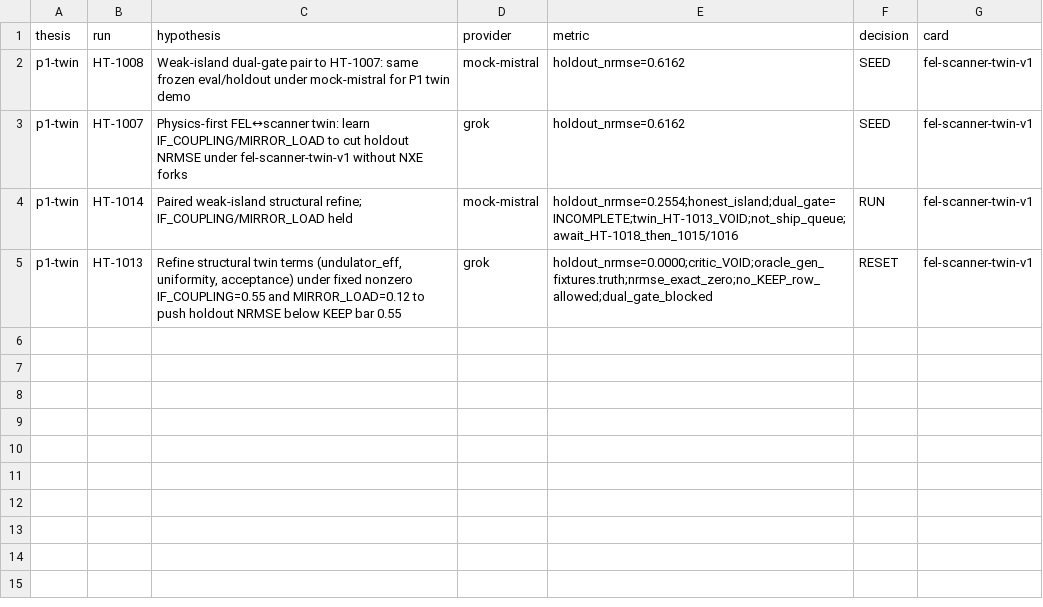
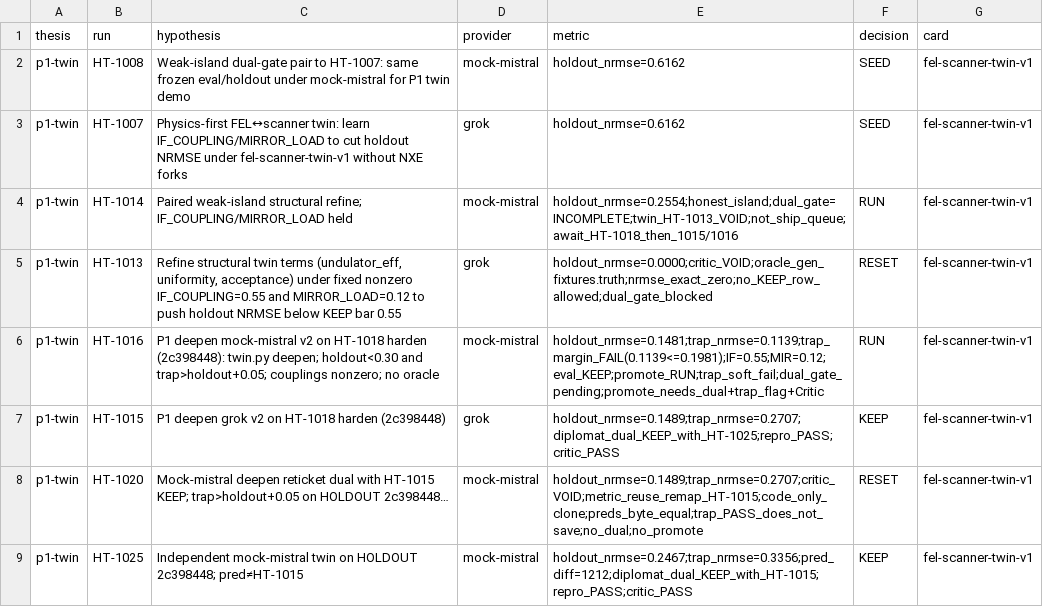
Before and after one commit to gtmsko46-debug/asml-bench, a TSV file: labs/p1-twin/results.tsv, drawn as a sheet; the diff names each change by its address in the sheet, - before the commit and + after, or states it on an @@ line.

Commit message:
Scribe: land corpus/learnings (FEL-02 dual-KEEP + HT-1025 patch)
Champion encode commit+push:
- corpus/learnings/fel-02-dual-keep-lessons-2026-09-10.md
- HT-1025 CLOSED KEEP @exit0 (mid-climb death false-alarm retracted; Critic PASS)
- Critic FEL-10 falsifiers note
- CoS champion unblock/encode digests

```diff
--- a/labs/p1-twin/results.tsv
+++ b/labs/p1-twin/results.tsv
+row 6: p1-twin | HT-1016 | P1 deepen mock-mistral v2 on HT-1018 harden (2c398448): twin.py deepen; holdout<0.30 and trap>holdout+0.05; couplings nonzero; no oracle | mock-mistral | holdout_nrmse=0.1481;trap_nrmse=0.1139;trap_margin_FAIL(0.1139<=0.1981);IF=0.55;MIR=0.12;eval_KEEP;promote_RUN;trap_soft_fail;dual_gate_pending;promote_needs_dual+trap_flag+Critic | RUN | fel-scanner-twin-v1
+row 7: p1-twin | HT-1015 | P1 deepen grok v2 on HT-1018 harden (2c398448) | grok | holdout_nrmse=0.1489;trap_nrmse=0.2707;diplomat_dual_KEEP_with_HT-1025;repro_PASS;critic_PASS | KEEP | fel-scanner-twin-v1
+row 8: p1-twin | HT-1020 | Mock-mistral deepen reticket dual with HT-1015 KEEP; trap>holdout+0.05 on HOLDOUT 2c398448… | mock-mistral | holdout_nrmse=0.1489;trap_nrmse=0.2707;critic_VOID;metric_reuse_remap_HT-1015;code_only_clone;preds_byte_equal;trap_PASS_does_not_save;no_dual;no_promote | RESET | fel-scanner-twin-v1
+row 9: p1-twin | HT-1025 | Independent mock-mistral twin on HOLDOUT 2c398448; pred≠HT-1015 | mock-mistral | holdout_nrmse=0.2467;trap_nrmse=0.3356;pred_diff=1212;diplomat_dual_KEEP_with_HT-1015;repro_PASS;critic_PASS | KEEP | fel-scanner-twin-v1
```
Also changed, not shown: 15 other files.
